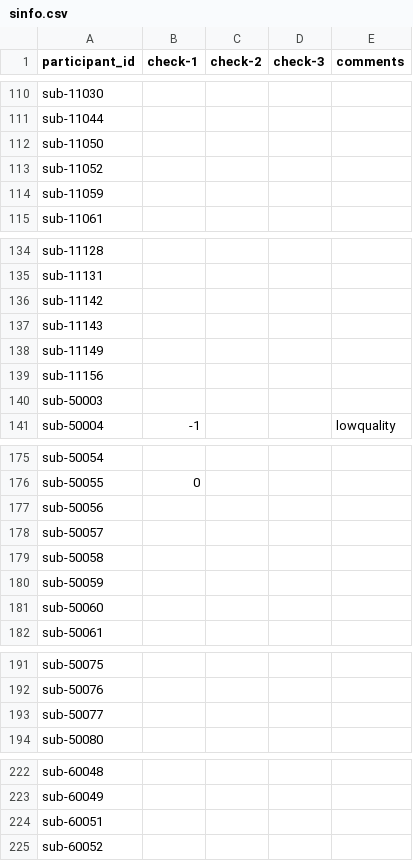
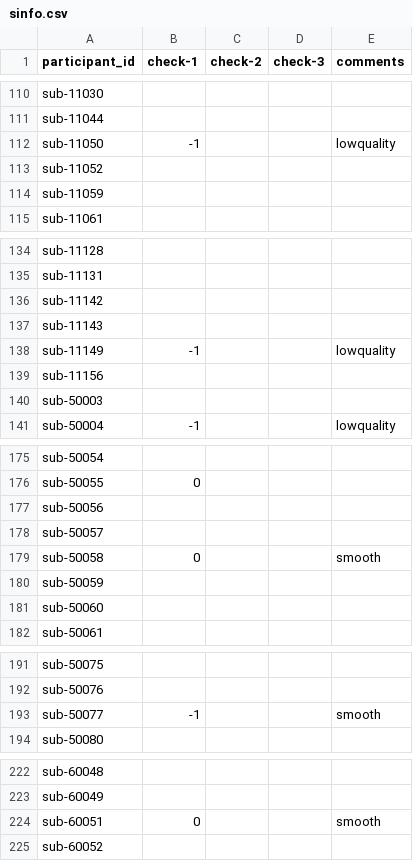
Before and after one commit to dbirman/mriqc_labeler, a CSV file: sinfo.csv, drawn as a sheet; only a part is shown, gaps mark what is left out; the diff covers the shown part only.

```diff
--- a/sinfo.csv
+++ b/sinfo.csv
@@ -111,3 +111,3 @@ sub-11030,,,,
 sub-11044,,,,
-sub-11050,,,,
+sub-11050,-1,,,lowquality
 sub-11052,,,,
@@ -137,3 +137,3 @@ sub-11142,,,,
 sub-11143,,,,
-sub-11149,,,,
+sub-11149,-1,,,lowquality
 sub-11156,,,,
@@ -178,3 +178,3 @@ sub-50056,,,,
 sub-50057,,,,
-sub-50058,,,,
+sub-50058,0,,,smooth
 sub-50059,,,,
@@ -192,3 +192,3 @@ sub-50075,,,,
 sub-50076,,,,
-sub-50077,,,,
+sub-50077,-1,,,smooth
 sub-50080,,,,
@@ -223,3 +223,3 @@ sub-60048,,,,
 sub-60049,,,,
-sub-60051,,,,
+sub-60051,0,,,smooth
 sub-60052,,,,
```
Also changed, not shown: 16 edited cells elsewhere in this file, 1 other file.
